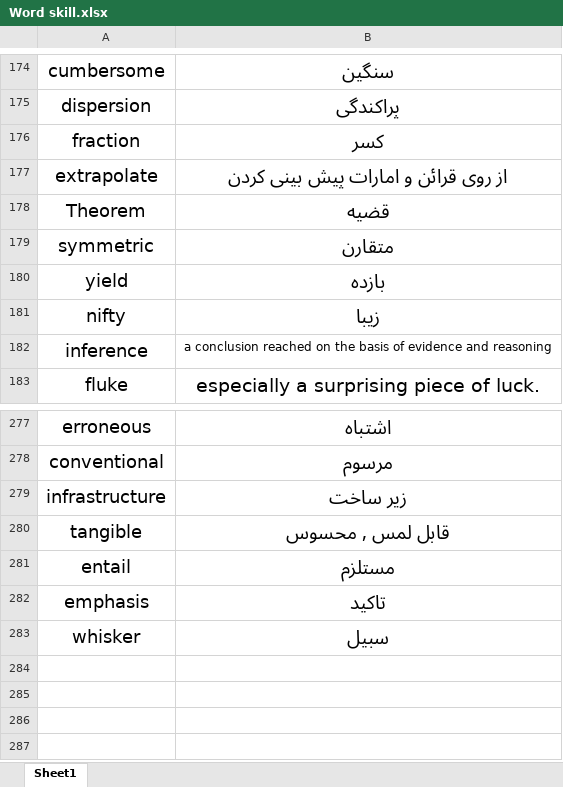
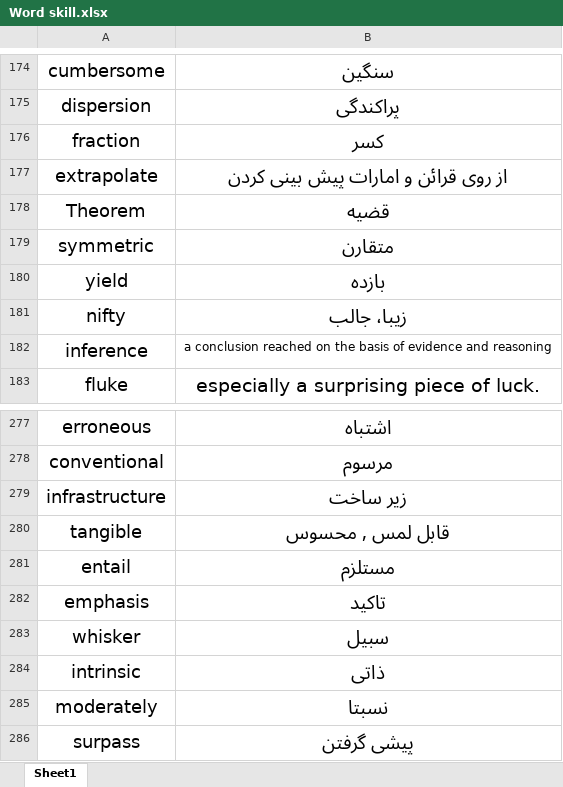
Before and after one commit to xre22zax/cheetsheets, an Excel workbook: Word skill.xlsx, sheet Sheet1, drawn as a sheet; only a part is shown, gaps mark what is left out; values as stored, in another font and other column widths than the file's, no borders; table styles not drawn; the diff names each change by its address in the sheet, - before the commit and + after, or states it on an @@ line.

```diff
--- a/Word skill.xlsx (sheet Sheet1)
+++ b/Word skill.xlsx (sheet Sheet1)
-B181: زیبا
+B181: زیبا، جالب
+row 284: intrinsic | ذاتی
+row 285: moderately | نسبتا
+row 286: surpass | پیشی گرفتن
```
Also changed, not shown: 6 other files.
